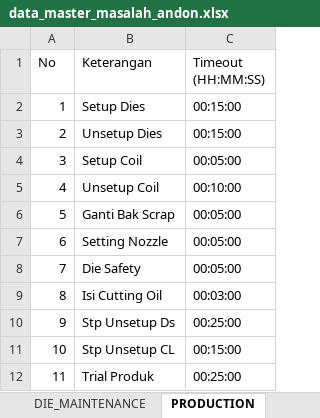
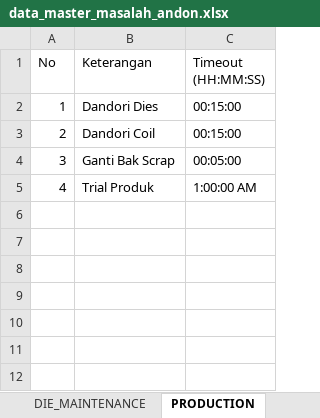
Before and after one commit to Renggars/BE-Toshin, an Excel workbook: prisma/csv/data_master_masalah_andon.xlsx, sheet PRODUCTION, drawn as a sheet; values as stored, in another font and other column widths than the file's, no borders; the diff names each change by its address in the sheet, - before the commit and + after, or states it on an @@ line.

```diff
--- a/prisma/csv/data_master_masalah_andon.xlsx (sheet PRODUCTION)
+++ b/prisma/csv/data_master_masalah_andon.xlsx (sheet PRODUCTION)
-B2 (Keterangan): Setup Dies
+B2 (Keterangan): Dandori Dies
-B3 (Keterangan): Unsetup Dies
+B3 (Keterangan): Dandori Coil
-B4 (Keterangan): Setup Coil
+B4 (Keterangan): Ganti Bak Scrap
-B5 (Keterangan): Unsetup Coil
+B5 (Keterangan): Trial Produk
-C5 (Timeout (HH:MM:SS)): 00:10:00
+C5 (Timeout (HH:MM:SS)): 1:00:00 AM
-row 6: 5 | Ganti Bak Scrap | 00:05:00
-row 7: 6 | Setting Nozzle | 00:05:00
-row 8: 7 | Die Safety | 00:05:00
-row 9: 8 | Isi Cutting Oil | 00:03:00
-row 10: 9 | Stp Unsetup Ds | 00:25:00
-row 11: 10 | Stp Unsetup CL | 00:15:00
-row 12: 11 | Trial Produk | 00:25:00
```
Also changed, not shown: sheet MAINTENANCE, sheet QUALITY_CONTROL, prisma/csv/data_mesin.xlsx, 8 other files.
